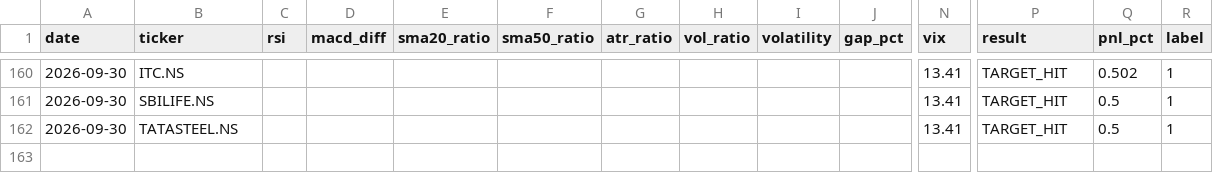
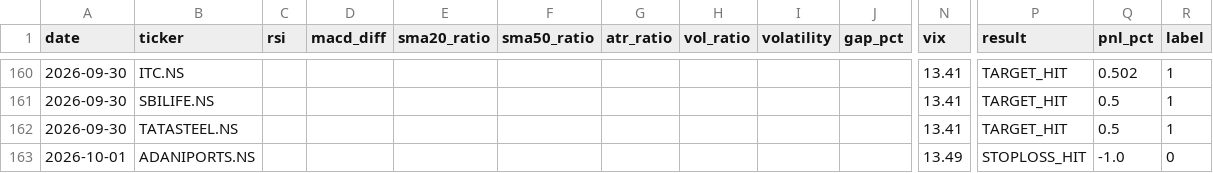
Before and after one commit to gangeshchawla/intraday-signals, a CSV file: logs/training_data.csv, drawn as a sheet; only a part is shown, gaps mark what is left out; rows hold the shown columns only; the diff names each change by its address in the sheet, - before the commit and + after, or states it on an @@ line.

Commit message:
📊 Auto-update logs/training_data.csv

```diff
--- a/logs/training_data.csv
+++ b/logs/training_data.csv
+row 163: 2026-10-01 | ADANIPORTS.NS |  |  |  |  |  |  |  |  | 13.49 | STOPLOSS_HIT | -1.0 | 0
```
